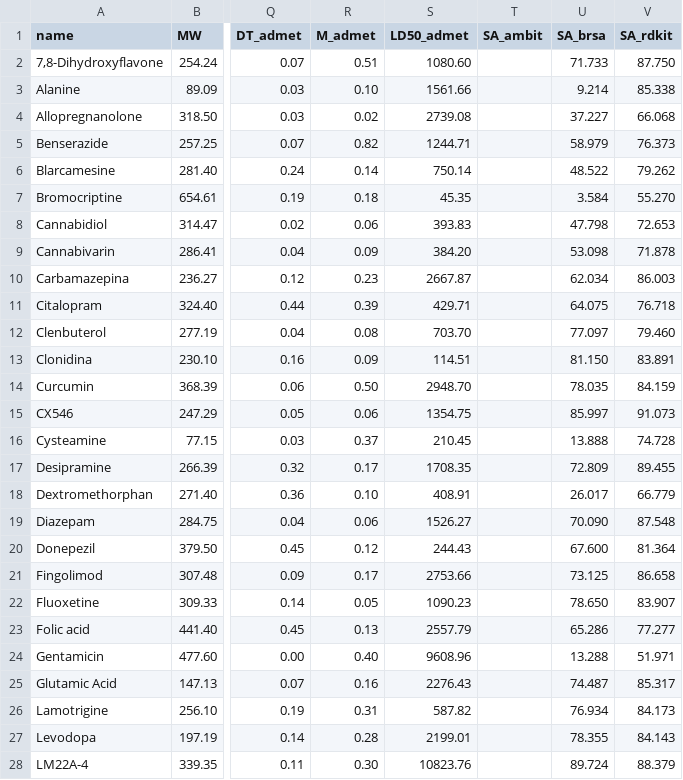
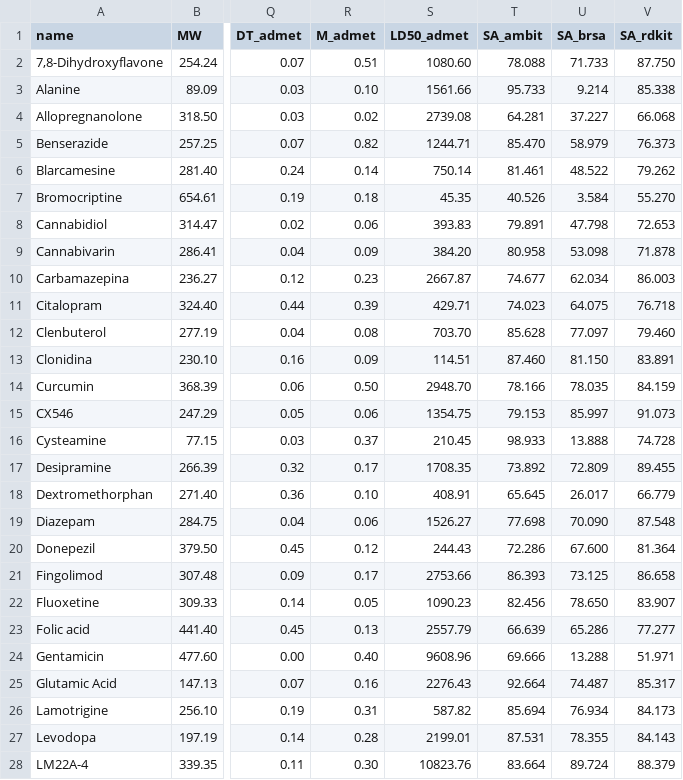
Before and after one commit to chem-gl/chemistry-apps, a CSV file: backend/apps/cadma_py/data/samples/RETT_RefSet.csv, drawn as a sheet; only a part is shown, gaps mark what is left out; the diff covers the shown part only; the diff names each change by its address in the sheet, - before the commit and + after, or states it on an @@ line.

Commit message:
fix(cadma): populate SA_ambit values for all 47 RETT compounds
Regenerated RETT_RefSet.csv inside production Docker container
where JRE8 is available (AMBIT requires Java 8). All 47 rows now
have SA_ambit values computed via SyntheticAccessibilityCli.jar.

Cloud: AMBIT works → unblocked

```diff
--- a/backend/apps/cadma_py/data/samples/RETT_RefSet.csv
+++ b/backend/apps/cadma_py/data/samples/RETT_RefSet.csv
-T2 (SA_ambit): (empty)
+T2 (SA_ambit): 78.088
-T3 (SA_ambit): (empty)
+T3 (SA_ambit): 95.733
-T4 (SA_ambit): (empty)
+T4 (SA_ambit): 64.281
-T5 (SA_ambit): (empty)
+T5 (SA_ambit): 85.470
-T6 (SA_ambit): (empty)
+T6 (SA_ambit): 81.461
-T7 (SA_ambit): (empty)
+T7 (SA_ambit): 40.526
-T8 (SA_ambit): (empty)
+T8 (SA_ambit): 79.891
-T9 (SA_ambit): (empty)
+T9 (SA_ambit): 80.958
-T10 (SA_ambit): (empty)
+T10 (SA_ambit): 74.677
-T11 (SA_ambit): (empty)
+T11 (SA_ambit): 74.023
-T12 (SA_ambit): (empty)
+T12 (SA_ambit): 85.628
-T13 (SA_ambit): (empty)
+T13 (SA_ambit): 87.460
-T14 (SA_ambit): (empty)
+T14 (SA_ambit): 78.166
-T15 (SA_ambit): (empty)
+T15 (SA_ambit): 79.153
-T16 (SA_ambit): (empty)
+T16 (SA_ambit): 98.933
-T17 (SA_ambit): (empty)
+T17 (SA_ambit): 73.892
-T18 (SA_ambit): (empty)
+T18 (SA_ambit): 65.645
-T19 (SA_ambit): (empty)
+T19 (SA_ambit): 77.698
-T20 (SA_ambit): (empty)
+T20 (SA_ambit): 72.286
-T21 (SA_ambit): (empty)
+T21 (SA_ambit): 86.393
-T22 (SA_ambit): (empty)
+T22 (SA_ambit): 82.456
-T23 (SA_ambit): (empty)
+T23 (SA_ambit): 66.639
-T24 (SA_ambit): (empty)
+T24 (SA_ambit): 69.666
-T25 (SA_ambit): (empty)
+T25 (SA_ambit): 92.664
-T26 (SA_ambit): (empty)
+T26 (SA_ambit): 85.694
-T27 (SA_ambit): (empty)
+T27 (SA_ambit): 87.531
-T28 (SA_ambit): (empty)
+T28 (SA_ambit): 83.664
```
Also changed, not shown: 20 edited cells elsewhere in this file.
